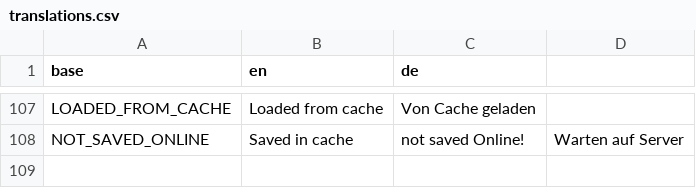
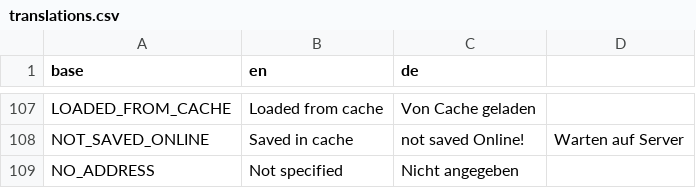
Before and after one commit to PascalLuginbuehl/offery-pwa-rewrite, a CSV file: src/i18n/translations.csv, drawn as a sheet; only a part is shown, gaps mark what is left out; the diff names each change by its address in the sheet, - before the commit and + after, or states it on an @@ line.

Commit message:
Added interfaces, show to and from address

```diff
--- a/src/i18n/translations.csv
+++ b/src/i18n/translations.csv
+row 109: NO_ADDRESS | Not specified | Nicht angegeben
```
Also changed, not shown: 3 other files.
